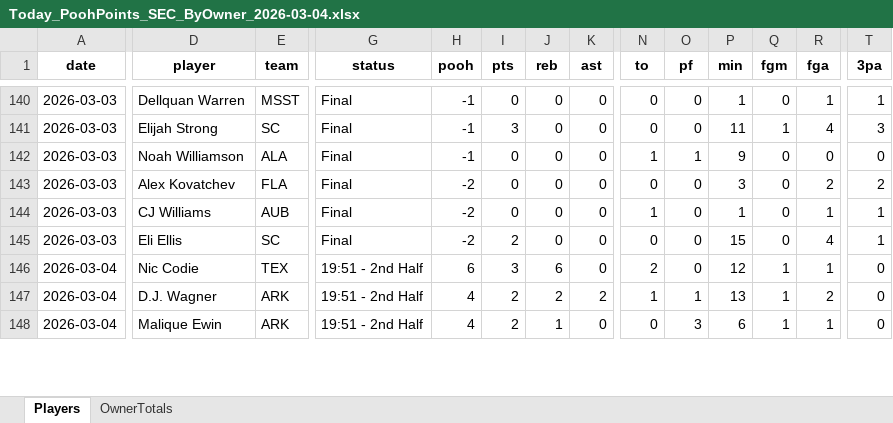
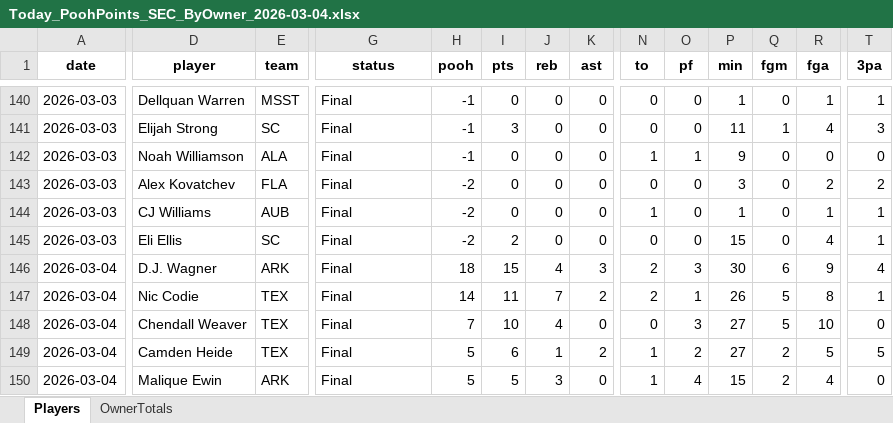
Before and after one commit to hal9000moncrief-dotcom/Pooh-League, an Excel workbook: docs/Today_PoohPoints_SEC_ByOwner_2026-03-04.xlsx, sheet Players, drawn as a sheet; only a part is shown, gaps mark what is left out; values as stored, in another font and other column widths than the file's, no borders; addresses are those after the commit; rows hold the shown columns only; the diff covers the shown part only; the diff names each change by its address in the sheet, - before the commit and + after, or states it on an @@ line.

Commit message:
Pooh Points: normal 20260304

```diff
--- a/docs/Today_PoohPoints_SEC_ByOwner_2026-03-04.xlsx (sheet Players)
+++ b/docs/Today_PoohPoints_SEC_ByOwner_2026-03-04.xlsx (sheet Players)
+row 146: 2026-03-04 | D.J. Wagner | ARK | Final | 18 | 15 | 4 | 3 | 2 | 3 | 30 | 6 | 9 | 4
-G147 (status): 19:51 - 2nd Half
+G147 (status): Final
-H147 (pooh): 6
+H147 (pooh): 14
-I147 (pts): 3
+I147 (pts): 11
-J147 (reb): 6
+J147 (reb): 7
-K147 (ast): 0
+K147 (ast): 2
-O147 (pf): 0
+O147 (pf): 1
-P147 (min): 12
+P147 (min): 26
-Q147 (fgm): 1
+Q147 (fgm): 5
-R147 (fga): 1
+R147 (fga): 8
-T147 (3pa): 0
+T147 (3pa): 1
+row 148: 2026-03-04 | Chendall Weaver | TEX | Final | 7 | 10 | 4 | 0 | 0 | 3 | 27 | 5 | 10 | 0
-D149 (player): D.J. Wagner
+D149 (player): Camden Heide
-E149 (team): ARK
+E149 (team): TEX
-G149:G150 (status): 19:51 - 2nd Half
+G149:G150 (status): Final
-H149:H150 (pooh): 4
+H149:H150 (pooh): 5
-I149 (pts): 2
+I149 (pts): 6
-J149 (reb): 2
+J149 (reb): 1
-O149 (pf): 1
+O149 (pf): 2
-P149 (min): 13
+P149 (min): 27
-Q149:Q150 (fgm): 1
+Q149:Q150 (fgm): 2
-R149 (fga): 2
+R149 (fga): 5
-T149 (3pa): 0
+T149 (3pa): 5
-I150 (pts): 2
+I150 (pts): 5
-J150 (reb): 1
+J150 (reb): 3
-N150 (to): 0
+N150 (to): 1
-O150 (pf): 3
+O150 (pf): 4
-P150 (min): 6
+P150 (min): 15
-R150 (fga): 1
+R150 (fga): 4
```
Also changed, not shown: 133 edited cells elsewhere in this sheet, sheet OwnerTotals, 3 other files.
